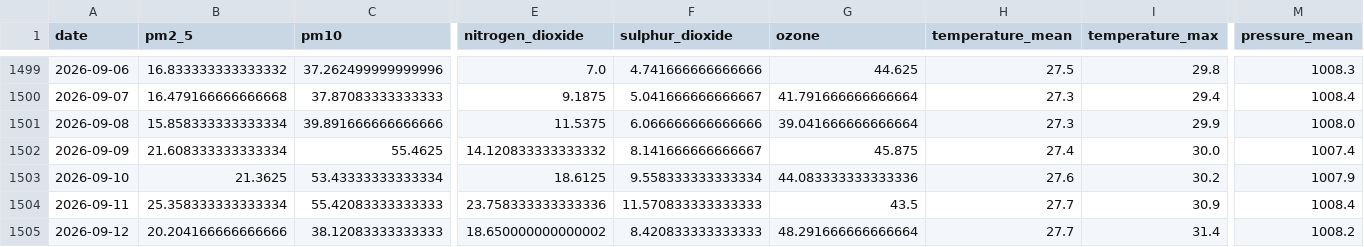
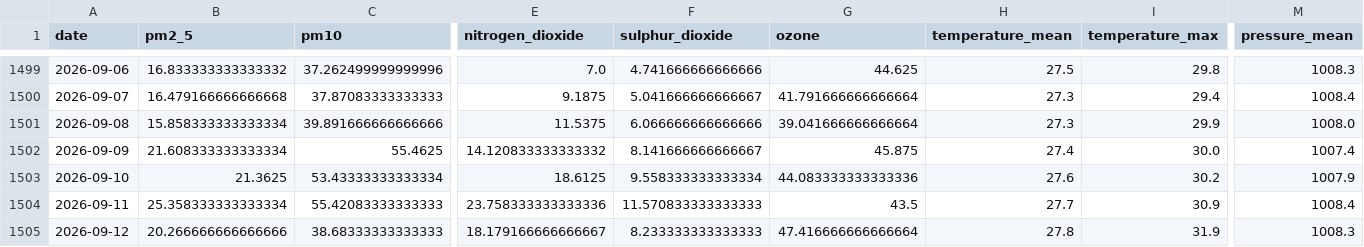
Before and after one commit to kashfi2312192/karachi-aqi-predictor, a CSV file: data/processed/karachi_daily_aqi_openmeteo.csv, drawn as a sheet; only a part is shown, gaps mark what is left out; the diff covers the shown part only; the diff names each change by its address in the sheet, - before the commit and + after, or states it on an @@ line.

```diff
--- a/data/processed/karachi_daily_aqi_openmeteo.csv
+++ b/data/processed/karachi_daily_aqi_openmeteo.csv
-B1505 (pm2_5): 20.204166666666666
+B1505 (pm2_5): 20.266666666666666
-C1505 (pm10): 38.12083333333333
+C1505 (pm10): 38.68333333333333
-E1505 (nitrogen_dioxide): 18.650000000000002
+E1505 (nitrogen_dioxide): 18.179166666666667
-F1505 (sulphur_dioxide): 8.420833333333333
+F1505 (sulphur_dioxide): 8.233333333333333
-G1505 (ozone): 48.291666666666664
+G1505 (ozone): 47.416666666666664
-H1505 (temperature_mean): 27.7
+H1505 (temperature_mean): 27.8
-I1505 (temperature_max): 31.4
+I1505 (temperature_max): 31.9
-M1505 (pressure_mean): 1008.2
+M1505 (pressure_mean): 1008.3
```
Also changed, not shown: 2 edited cells elsewhere in this file, 1 other file.
